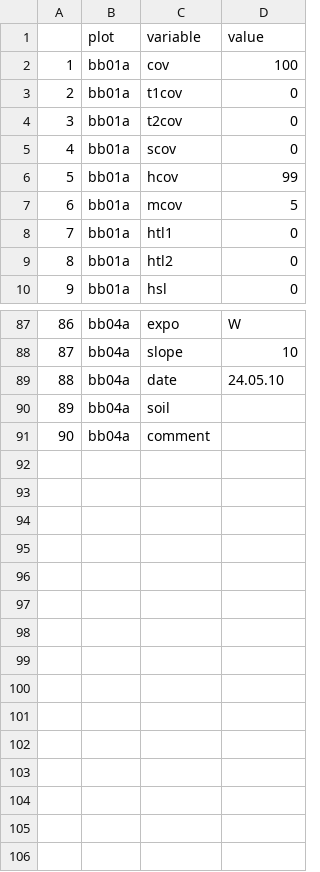
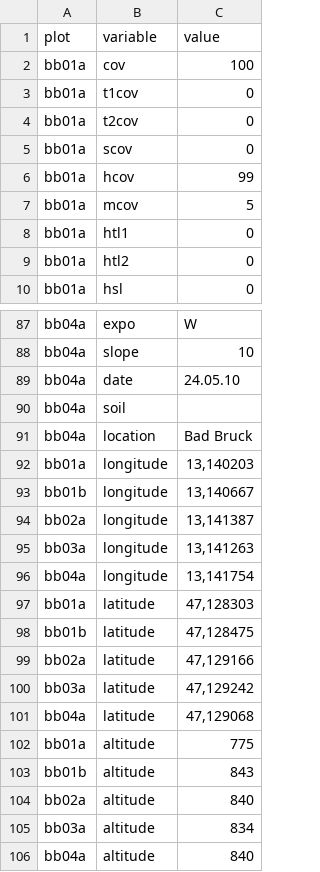
Before and after one commit to rforge/vegsoup, a CSV file: testing/bad bruck dta/sites2.csv, drawn as a sheet; only a part is shown, gaps mark what is left out; removed rows and columns are numbered as before the commit, all else as after; the diff covers the shown part only; the diff names each change by its address in the sheet, - before the commit and + after, or states it on an @@ line.

Commit message:
git-svn-id: svn://svn.r-forge.r-project.org/svnroot/vegsoup@105 edb9625f-4e0d-4859-8d74-9fd3b1da38cb

```diff
--- a/testing/bad bruck dta/sites2.csv
+++ b/testing/bad bruck dta/sites2.csv
-column A, rows 2-10: 1 | 2 | 3 | 4 | 5 | 6 | 7 | 8 | 9; rows 87-91: 86 | 87 | 88 | 89 | 90
-B91 (variable): comment
+B91 (variable): location
-C91 (value): (empty)
+C91 (value): Bad Bruck
+row 92: bb01a | longitude | 13,140203
+row 93: bb01b | longitude | 13,140667
+row 94: bb02a | longitude | 13,141387
+row 95: bb03a | longitude | 13,141263
+row 96: bb04a | longitude | 13,141754
+row 97: bb01a | latitude | 47,128303
+row 98: bb01b | latitude | 47,128475
+row 99: bb02a | latitude | 47,129166
+row 100: bb03a | latitude | 47,129242
+row 101: bb04a | latitude | 47,129068
+row 102: bb01a | altitude | 775
+row 103: bb01b | altitude | 843
+row 104: bb02a | altitude | 840
+row 105: bb03a | altitude | 834
+row 106: bb04a | altitude | 840
```
Also changed, not shown: 8 edited cells elsewhere in this file.
